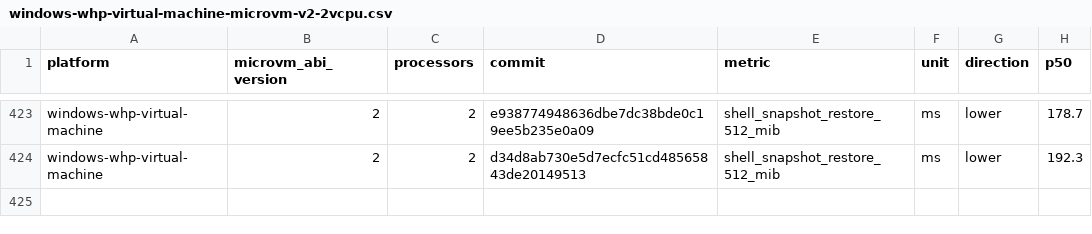
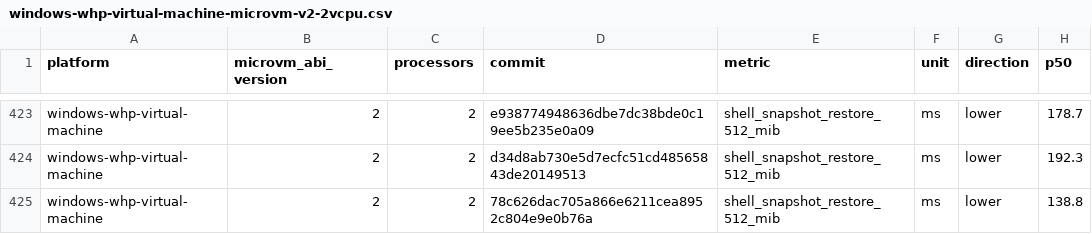
Before and after one commit to microsoft/nvx, a CSV file: data/windows-whp-virtual-machine-microvm-v2-2vcpu.csv, drawn as a sheet; only a part is shown, gaps mark what is left out; the diff names each change by its address in the sheet, - before the commit and + after, or states it on an @@ line.

```diff
--- a/data/windows-whp-virtual-machine-microvm-v2-2vcpu.csv
+++ b/data/windows-whp-virtual-machine-microvm-v2-2vcpu.csv
+row 425: windows-whp-virtual-machine | 2 | 2 | 78c626dac705a866e6211cea8952c804e9e0b76a | shell_snapshot_restore_512_mib | ms | lower | 138.8
```
Also changed, not shown: data/linux-mshv-virtual-machine-microvm-v2-2vcpu.csv, data/linux-mshv-virtual-machine-microvm-v2-4vcpu.csv, 9 other files.
